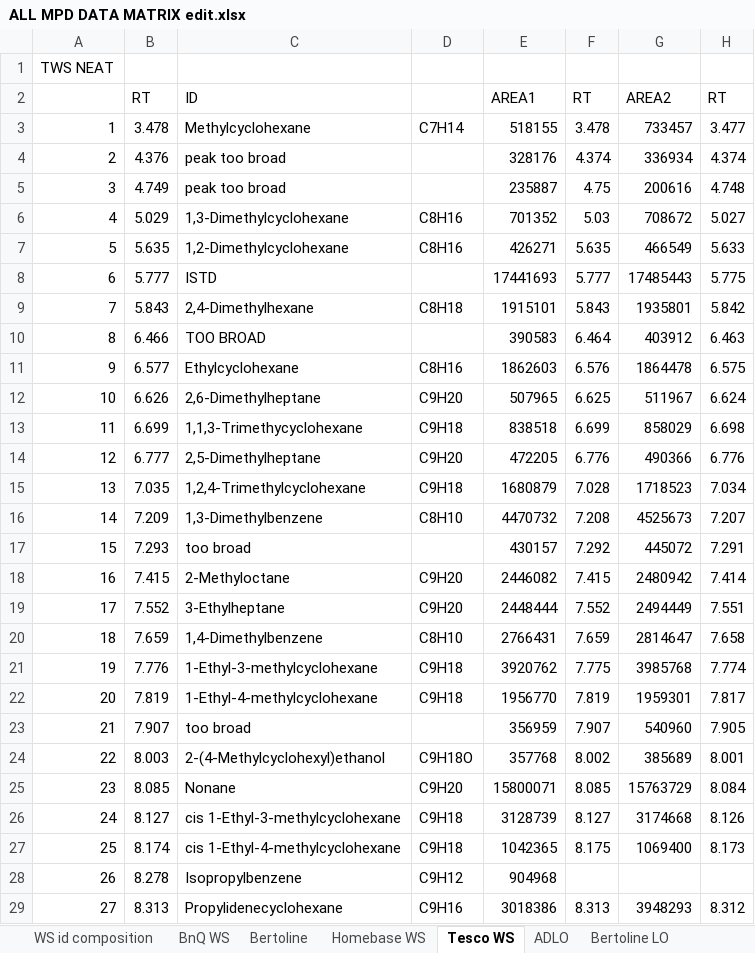
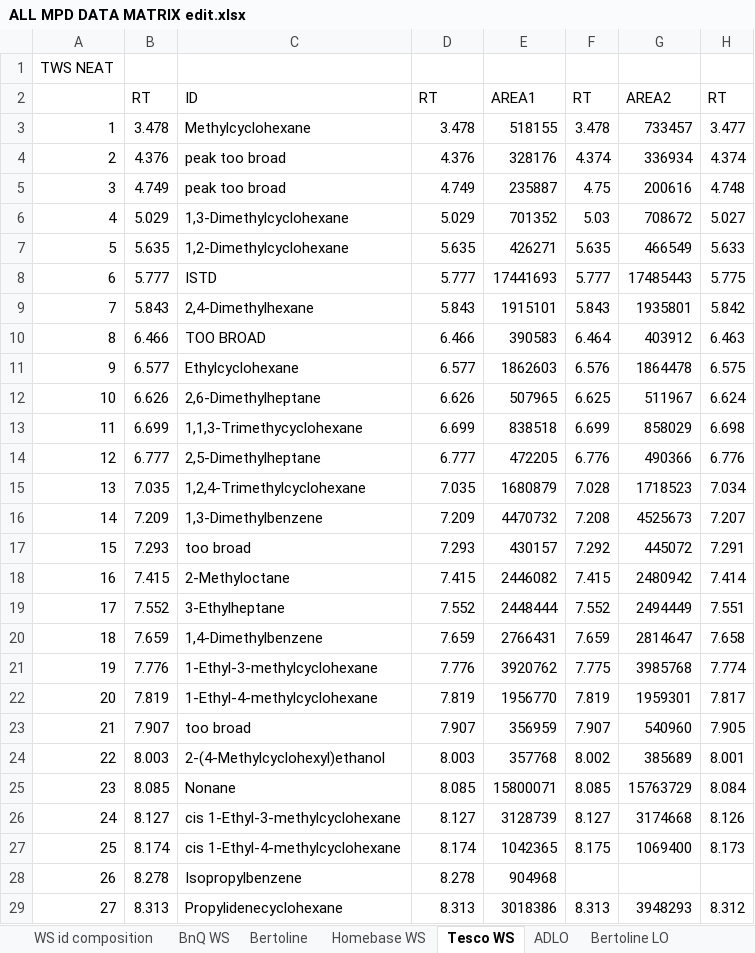
Before and after one commit to LRCFS/igniteable_liquids, an Excel workbook: dat/ALL MPD DATA MATRIX edit.xlsx, sheet Tesco WS, drawn as a sheet; only a part is shown; values as stored, in another font and other column widths than the file's, no cell formats; the diff covers the shown part only; the diff names each change by its address in the sheet, - before the commit and + after, or states it on an @@ line.

```diff
--- a/dat/ALL MPD DATA MATRIX edit.xlsx (sheet Tesco WS)
+++ b/dat/ALL MPD DATA MATRIX edit.xlsx (sheet Tesco WS)
-D2: (empty)
+D2: RT
-D3: C7H14
+D3: 3.478
-D4: (empty)
+D4: 4.376
-D5: (empty)
+D5: 4.749
-D6: C8H16
+D6: 5.029
-D7: C8H16
+D7: 5.635
-D8: (empty)
+D8: 5.777
-D9: C8H18
+D9: 5.843
-D10: (empty)
+D10: 6.466
-D11: C8H16
+D11: 6.577
-D12: C9H20
+D12: 6.626
-D13: C9H18
+D13: 6.699
-D14: C9H20
+D14: 6.777
-D15: C9H18
+D15: 7.035
-D16: C8H10
+D16: 7.209
-D17: (empty)
+D17: 7.293
-D18: C9H20
+D18: 7.415
-D19: C9H20
+D19: 7.552
-D20: C8H10
+D20: 7.659
-D21: C9H18
+D21: 7.776
-D22: C9H18
+D22: 7.819
-D23: (empty)
+D23: 7.907
-D24: C9H18O
+D24: 8.003
-D25: C9H20
+D25: 8.085
-D26: C9H18
+D26: 8.127
-D27: C9H18
+D27: 8.174
-D28: C9H12
+D28: 8.278
-D29: C9H16
+D29: 8.313
```
Also changed, not shown: 64 edited cells elsewhere in this sheet, sheet Homebase WS, sheet BnQ WS, cell formats.
